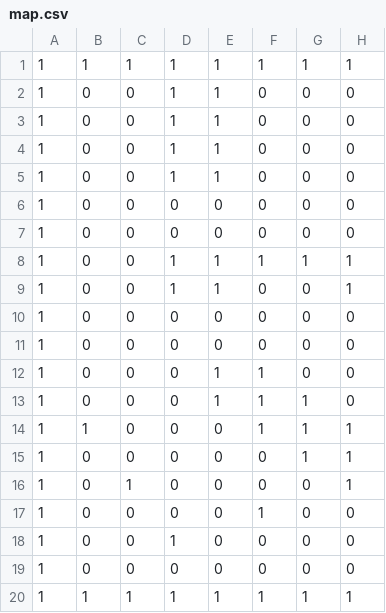
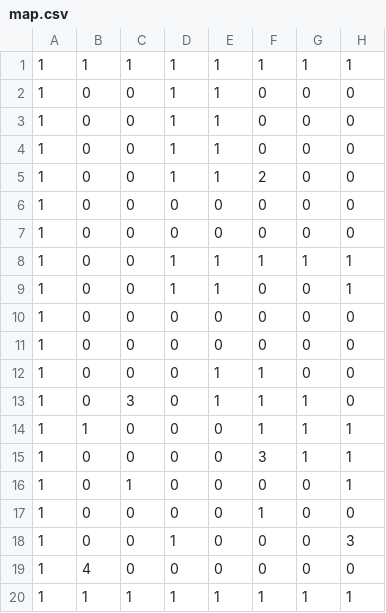
Before and after one commit to CynicalSteve/DM2294_SP3, a CSV file: SP3/Base/map.csv, drawn as a sheet; only a part is shown; the diff names each change by its address in the sheet, - before the commit and + after, or states it on an @@ line.

```diff
--- a/SP3/Base/map.csv
+++ b/SP3/Base/map.csv
-F5: 0
+F5: 2
-C13: 0
+C13: 3
-F15: 0
+F15: 3
-H18: 0
+H18: 3
-B19: 0
+B19: 4
```
Also changed, not shown: 43 other files.
